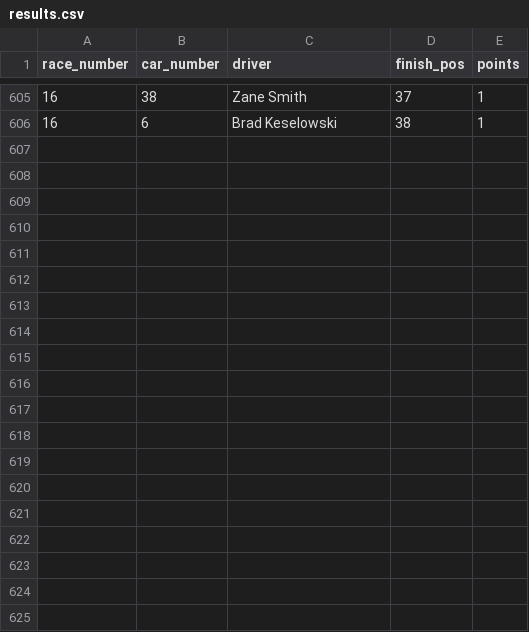
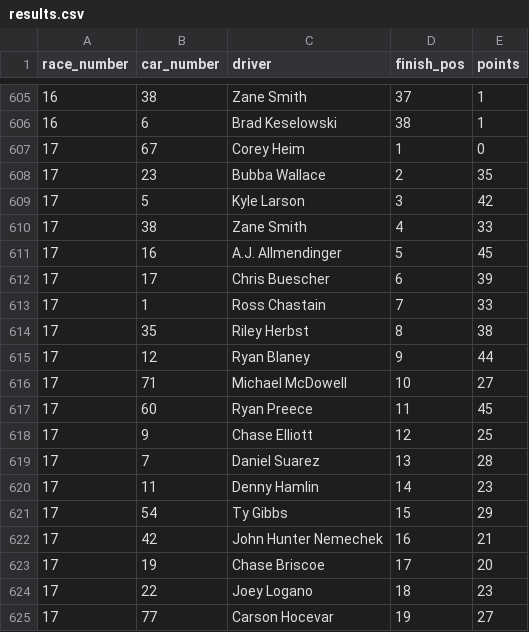
Before and after one commit to barter7/nascar-36for36, a CSV file: data/results.csv, drawn as a sheet; only a part is shown, gaps mark what is left out; the diff covers the shown part only.

```diff
--- a/data/results.csv
+++ b/data/results.csv
@@ -606 +606,20 @@ race_number,car_number,driver,finish_pos,points
 16,6,Brad Keselowski,38,1
+17,67,Corey Heim,1,0
+17,23,Bubba Wallace,2,35
+17,5,Kyle Larson,3,42
+17,38,Zane Smith,4,33
+17,16,A.J. Allmendinger,5,45
+17,17,Chris Buescher,6,39
+17,1,Ross Chastain,7,33
+17,35,Riley Herbst,8,38
+17,12,Ryan Blaney,9,44
+17,71,Michael McDowell,10,27
+17,60,Ryan Preece,11,45
+17,9,Chase Elliott,12,25
+17,7,Daniel Suarez,13,28
+17,11,Denny Hamlin,14,23
+17,54,Ty Gibbs,15,29
+17,42,John Hunter Nemechek,16,21
+17,19,Chase Briscoe,17,20
+17,22,Joey Logano,18,23
+17,77,Carson Hocevar,19,27
```
Also changed, not shown: 20 added rows elsewhere in this file.
